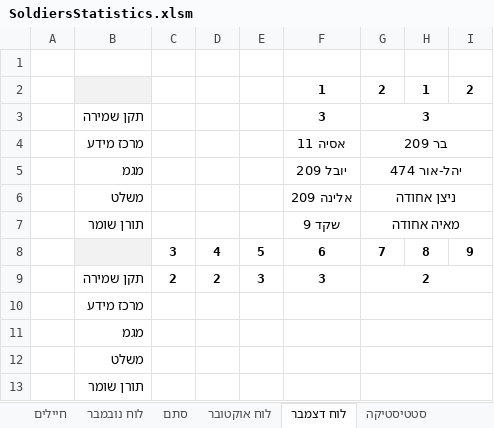
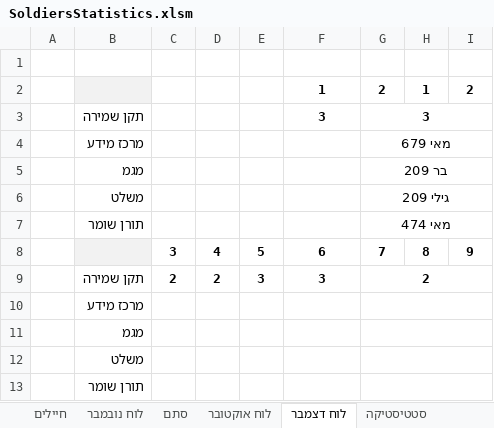
Before and after one commit to YuvalAlf/Duty-Table, an Excel workbook: SoldiersStatistics.xlsm, sheet לוח דצמבר, drawn as a sheet; only a part is shown; values as stored, in another font and other column widths than the file's, no borders; removed rows and columns are numbered as before the commit, all else as after; the diff names each change by its address in the sheet, - before the commit and + after, or states it on an @@ line.

```diff
--- a/SoldiersStatistics.xlsm (sheet לוח דצמבר)
+++ b/SoldiersStatistics.xlsm (sheet לוח דצמבר)
-row 4:  | מרכז מידע |  |  |  | אסיה 11 | בר 209
-row 5:  | מגמ |  |  |  | יובל 209 | יהל-אור 474
-row 6:  | משלט |  |  |  | אלינה 209 | ניצן אחודה
-row 7:  | תורן שומר |  |  |  | שקד 9 | מאיה אחודה
+row 4:  | מרכז מידע |  |  |  |  | מאי 679
+row 5:  | מגמ |  |  |  |  | בר 209
+row 6:  | משלט |  |  |  |  | גילי 209
+row 7:  | תורן שומר |  |  |  |  | מאי 474
```
Also changed, not shown: sheet חיילים, sheet לוח נובמבר.
